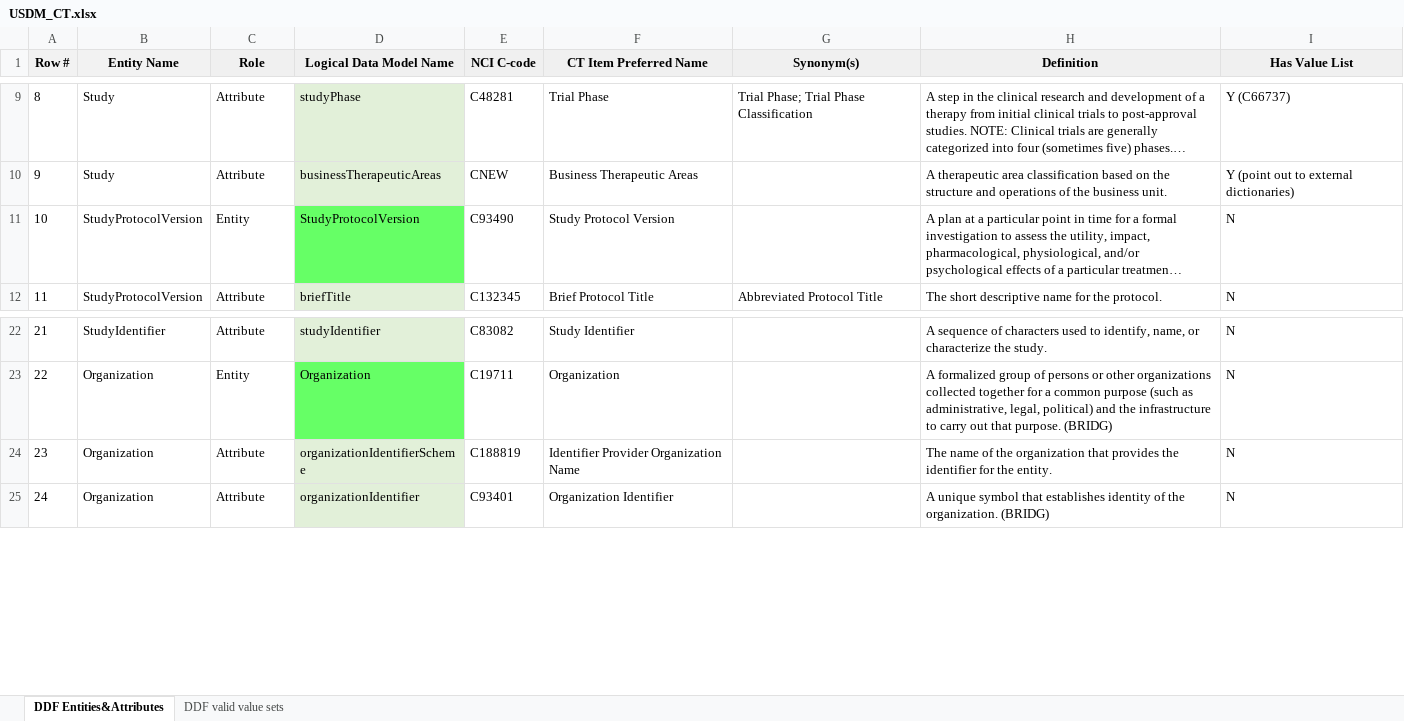
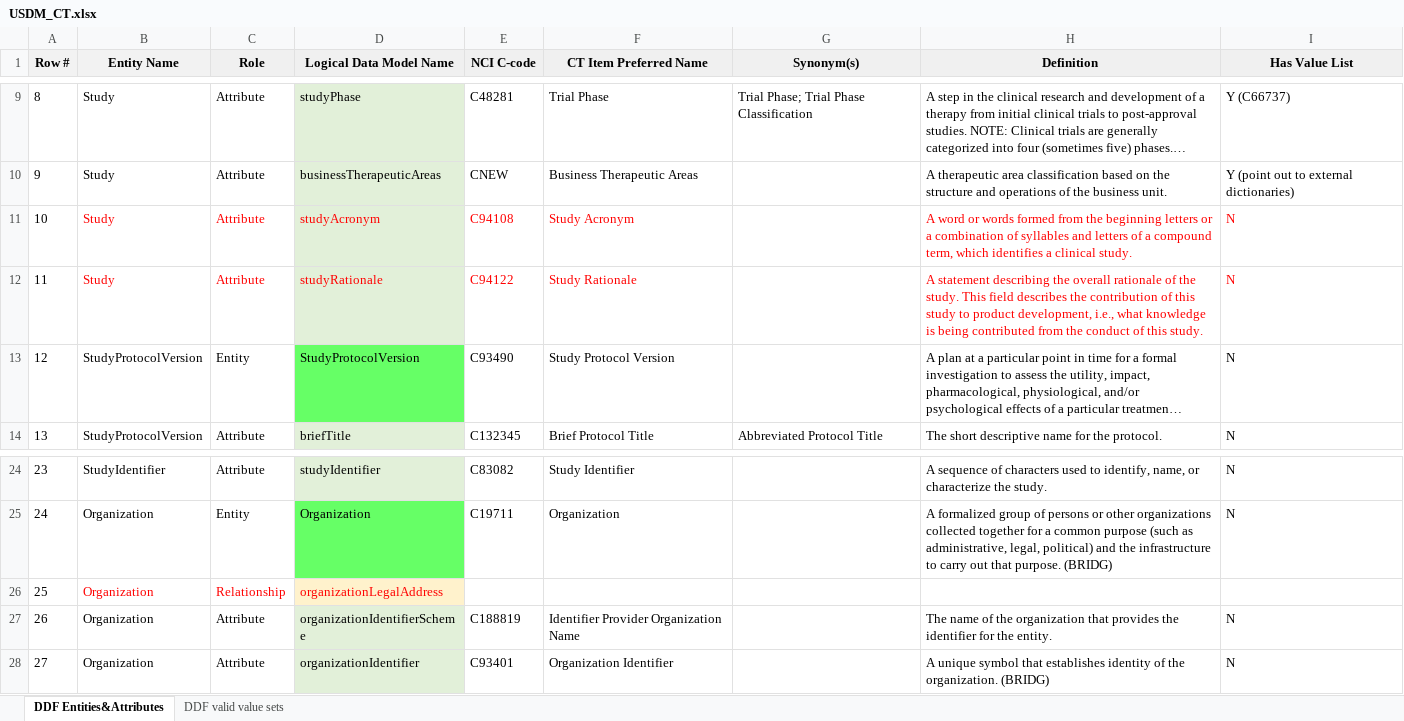
Before and after one commit to cdisc-org/DDF-RA, an Excel workbook: Deliverables/CT/USDM_CT.xlsx, sheet DDF Entities&Attributes, drawn as a sheet; only a part is shown, gaps mark what is left out; long unchanged cells end in …; values as stored, in another font and other column widths than the file's, no borders; addresses are those after the commit; the diff covers the shown part only; the diff names each change by its address in the sheet, - before the commit and + after, or states it on an @@ line.

```diff
--- a/Deliverables/CT/USDM_CT.xlsx (sheet DDF Entities&Attributes)
+++ b/Deliverables/CT/USDM_CT.xlsx (sheet DDF Entities&Attributes)
+row 11: 10 | Study | Attribute | studyAcronym | C94108 | Study Acronym |  | A word or words formed from the beginning letters or a combination of syllables and letters of a compound term, which identifies a clinical study. | N
+row 12: 11 | Study | Attribute | studyRationale | C94122 | Study Rationale |  | A statement describing the overall rationale of the study. This field describes the contribution of this study to product development, i.e., what knowledge is being contributed from the conduct of this study. | N
@@ column A (Row #) renumbered between rows 13 and 148 @@
+row 26: 25 | Organization | Relationship | organizationLegalAddress
```
Also changed, not shown: 13 added rows and 4 edited cells elsewhere in this sheet, sheet DDF valid value sets, Deliverables/CT/USDM_CT_Changes.xlsx.
